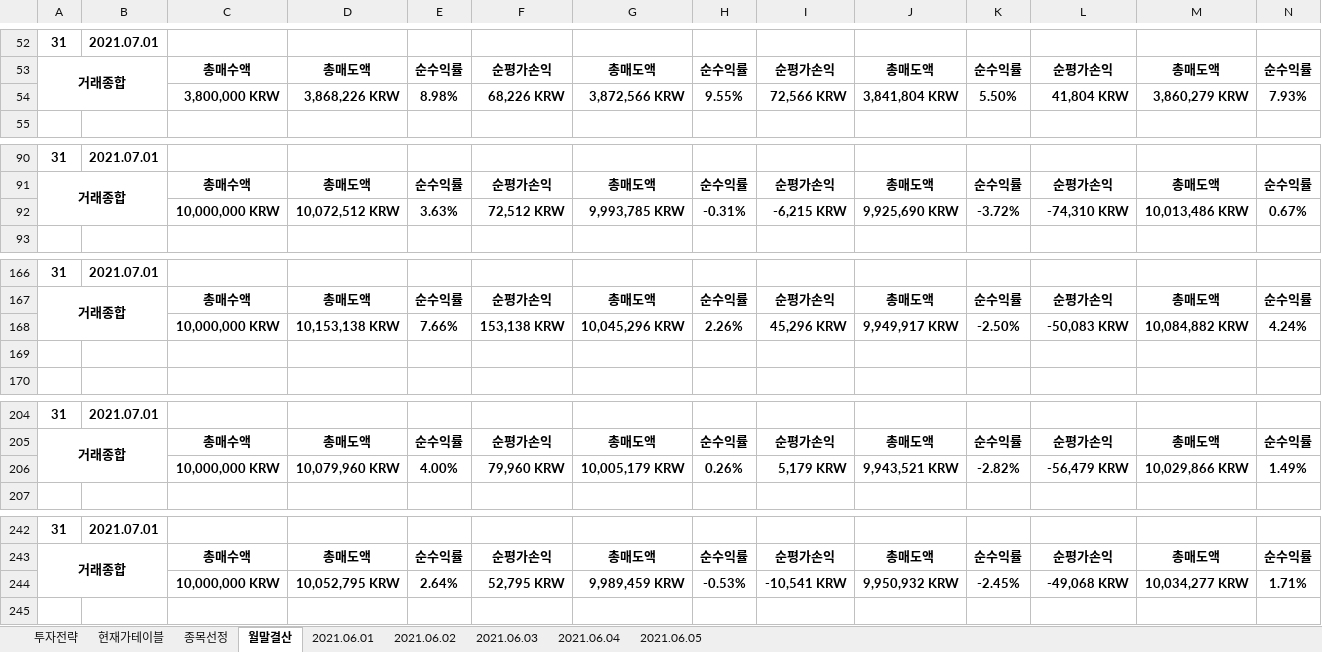
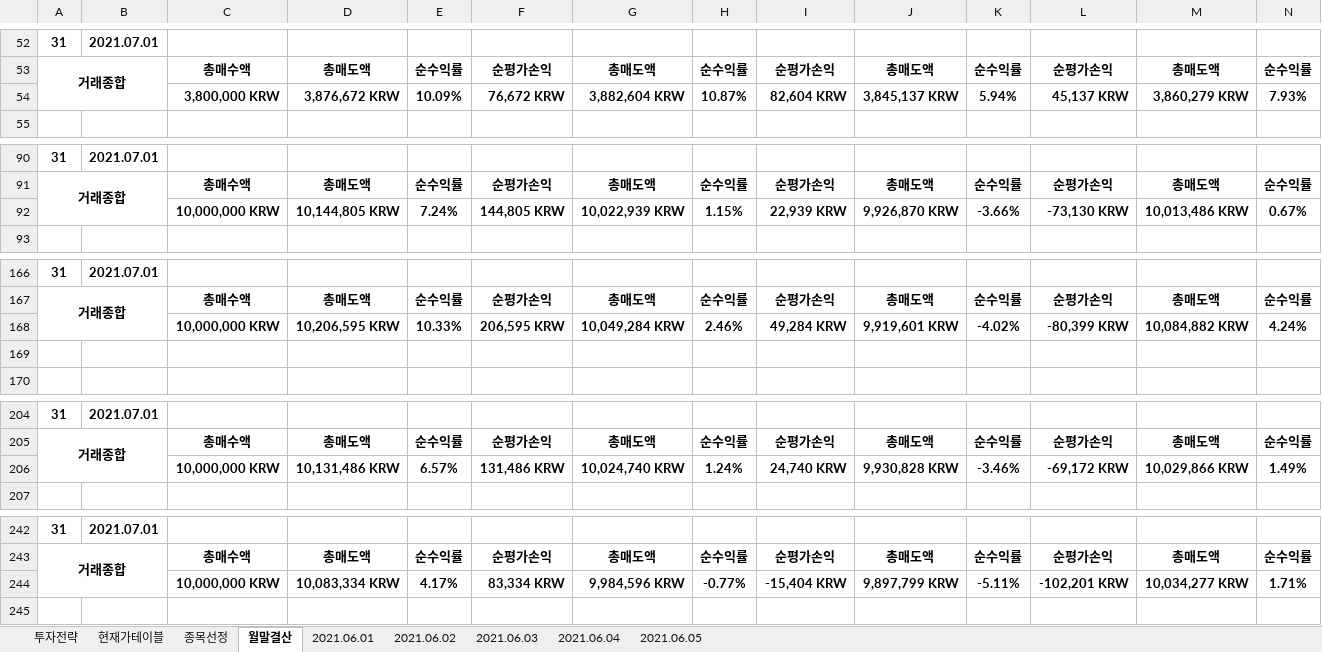
Before and after one commit to JoSihun/Upbit, an Excel workbook: Upbit투자분석 2021년 06월.xlsm, sheet 월말결산, drawn as a sheet; only a part is shown, gaps mark what is left out; values as stored, in another font and other column widths than the file's, no borders; charts and pictures and conditional formats not drawn; removed rows and columns are numbered as before the commit, all else as after; rows hold the shown columns only; the diff covers the shown part only; the diff names each change by its address in the sheet, - before the commit and + after, or states it on an @@ line.

```diff
--- a/Upbit투자분석 2021년 06월.xlsm (sheet 월말결산)
+++ b/Upbit투자분석 2021년 06월.xlsm (sheet 월말결산)
-row 54:  |  | 3,800,000 KRW | 3,868,226 KRW | 8.98% | 68,226 KRW | 3,872,566 KRW | 9.55% | 72,566 KRW | 3,841,804 KRW | 5.50% | 41,804 KRW | 3,860,279 KRW | 7.93%
+row 54:  |  | 3,800,000 KRW | 3,876,672 KRW | 10.09% | 76,672 KRW | 3,882,604 KRW | 10.87% | 82,604 KRW | 3,845,137 KRW | 5.94% | 45,137 KRW | 3,860,279 KRW | 7.93%
-row 92:  |  | 10,000,000 KRW | 10,072,512 KRW | 3.63% | 72,512 KRW | 9,993,785 KRW | -0.31% | -6,215 KRW | 9,925,690 KRW | -3.72% | -74,310 KRW | 10,013,486 KRW | 0.67%
+row 92:  |  | 10,000,000 KRW | 10,144,805 KRW | 7.24% | 144,805 KRW | 10,022,939 KRW | 1.15% | 22,939 KRW | 9,926,870 KRW | -3.66% | -73,130 KRW | 10,013,486 KRW | 0.67%
-row 168:  |  | 10,000,000 KRW | 10,153,138 KRW | 7.66% | 153,138 KRW | 10,045,296 KRW | 2.26% | 45,296 KRW | 9,949,917 KRW | -2.50% | -50,083 KRW | 10,084,882 KRW | 4.24%
+row 168:  |  | 10,000,000 KRW | 10,206,595 KRW | 10.33% | 206,595 KRW | 10,049,284 KRW | 2.46% | 49,284 KRW | 9,919,601 KRW | -4.02% | -80,399 KRW | 10,084,882 KRW | 4.24%
-row 206:  |  | 10,000,000 KRW | 10,079,960 KRW | 4.00% | 79,960 KRW | 10,005,179 KRW | 0.26% | 5,179 KRW | 9,943,521 KRW | -2.82% | -56,479 KRW | 10,029,866 KRW | 1.49%
+row 206:  |  | 10,000,000 KRW | 10,131,486 KRW | 6.57% | 131,486 KRW | 10,024,740 KRW | 1.24% | 24,740 KRW | 9,930,828 KRW | -3.46% | -69,172 KRW | 10,029,866 KRW | 1.49%
-row 244:  |  | 10,000,000 KRW | 10,052,795 KRW | 2.64% | 52,795 KRW | 9,989,459 KRW | -0.53% | -10,541 KRW | 9,950,932 KRW | -2.45% | -49,068 KRW | 10,034,277 KRW | 1.71%
+row 244:  |  | 10,000,000 KRW | 10,083,334 KRW | 4.17% | 83,334 KRW | 9,984,596 KRW | -0.77% | -15,404 KRW | 9,897,799 KRW | -5.11% | -102,201 KRW | 10,034,277 KRW | 1.71%
```
Also changed, not shown: 2 added rows, 2 removed rows and 101 edited cells elsewhere in this sheet, sheet 종목선정, sheet 현재가테이블, sheet 2021.06.05, sheet 투자전략, sheet 2021.06.01, sheet 2021.06.02, 2 more sheets, charts or pictures.
